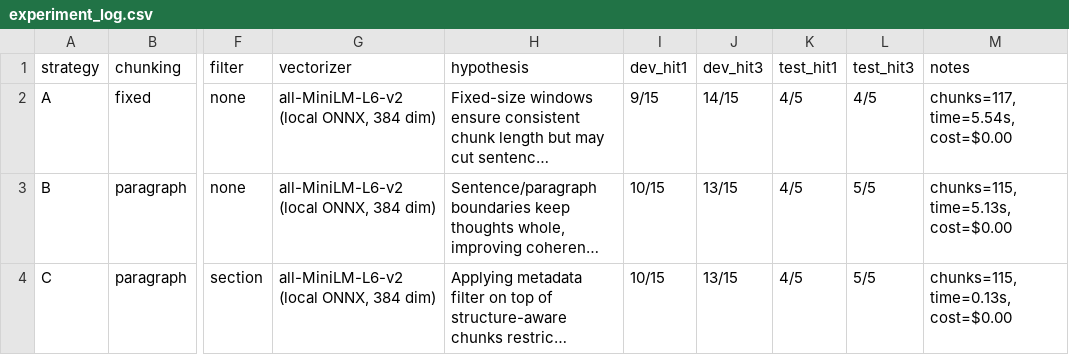
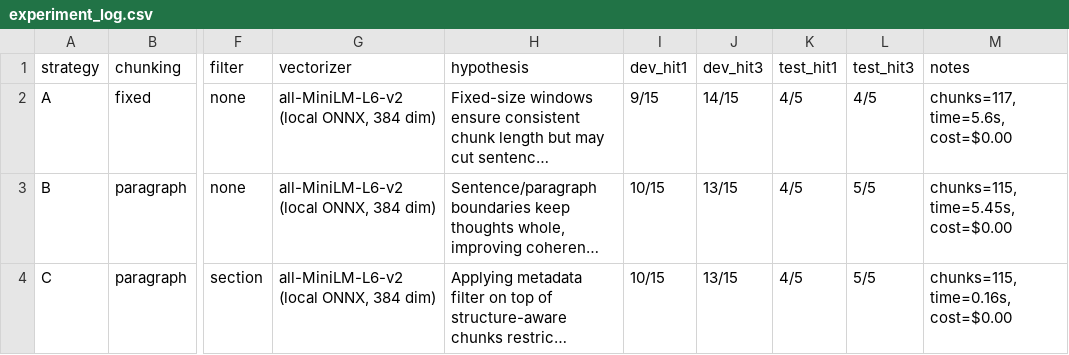
Before and after one commit to moyymochi11/K5-L3B-DAY06-ChuVanNhat-2A202603848-DataIngestion, a CSV file: artifacts/experiment_log.csv, drawn as a sheet; only a part is shown, gaps mark what is left out; long unchanged cells end in …; the diff names each change by its address in the sheet, - before the commit and + after, or states it on an @@ line.

```diff
--- a/artifacts/experiment_log.csv
+++ b/artifacts/experiment_log.csv
-M2 (notes): chunks=117, time=5.54s, cost=$0.00
+M2 (notes): chunks=117, time=5.6s, cost=$0.00
-M3 (notes): chunks=115, time=5.13s, cost=$0.00
+M3 (notes): chunks=115, time=5.45s, cost=$0.00
-M4 (notes): chunks=115, time=0.13s, cost=$0.00
+M4 (notes): chunks=115, time=0.16s, cost=$0.00
```
Also changed, not shown: 4 other files.
